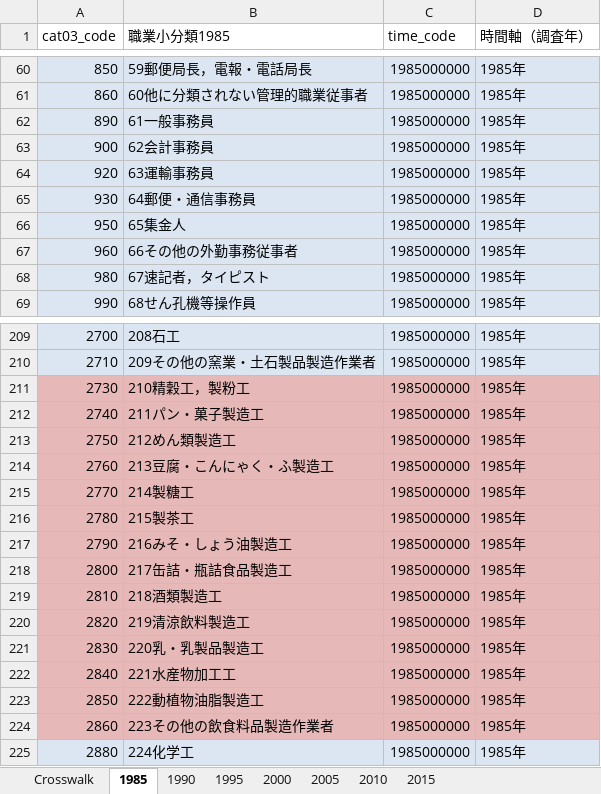
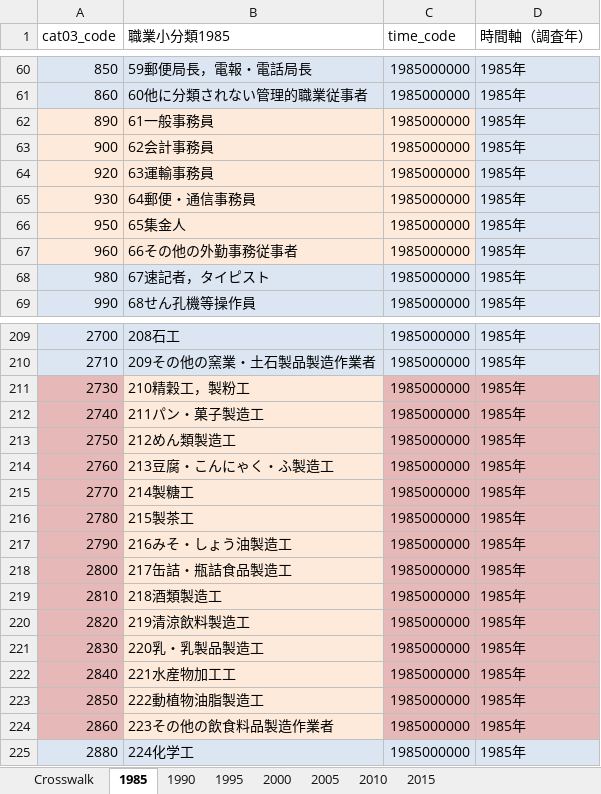
Before and after one commit to AlanInTsukuba/gender.gap.japan, an Excel workbook: basic/data/OccupationalCrosswalk1985-2005V02.xlsx, sheet 1985, drawn as a sheet; only a part is shown, gaps mark what is left out; values as stored, in another font and other column widths than the file's, no borders; the diff names each change by its address in the sheet, - before the commit and + after, or states it on an @@ line.

```diff
--- a/basic/data/OccupationalCrosswalk1985-2005V02.xlsx (sheet 1985)
+++ b/basic/data/OccupationalCrosswalk1985-2005V02.xlsx (sheet 1985)
-A62:C67 fill: #DCE6F2
+A62:C67 fill: #FDEADA
-B211:B224 fill: #E6B9B8
+B211:B224 fill: #FDEADA
```
Also changed, not shown: sheet Crosswalk, sheet 1990, sheet 1995, formulas that keep their value, basic/data/OccupationalCrosswalk1985-2005.xlsx, 4 other files.
